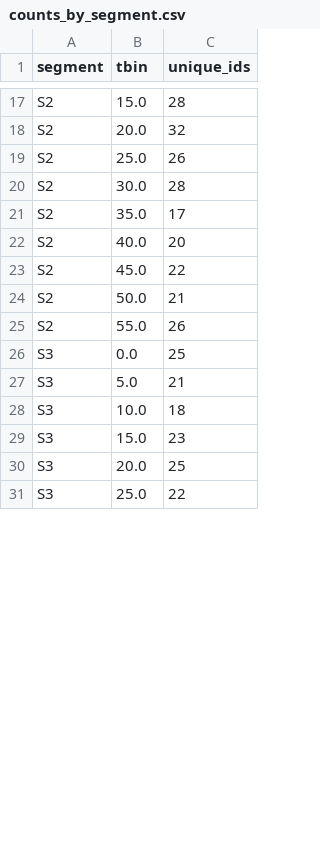
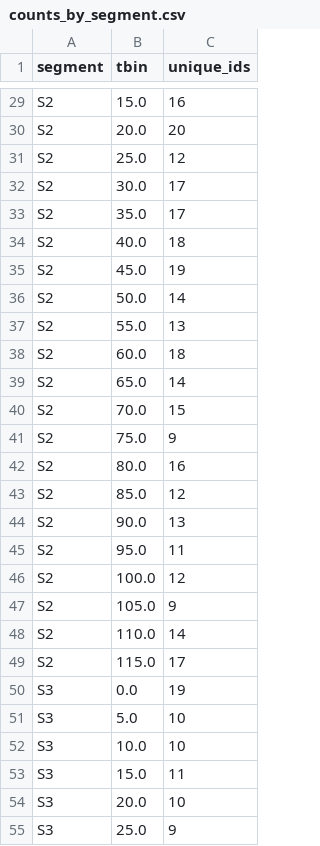
Before and after one commit to moffat11/smarts-curbside-mini, a CSV file: det_track/outputs/counts_by_segment.csv, drawn as a sheet; only a part is shown, gaps mark what is left out; addresses are those after the commit; the diff covers the shown part only; the diff names each change by its address in the sheet, - before the commit and + after, or states it on an @@ line.

```diff
--- a/det_track/outputs/counts_by_segment.csv
+++ b/det_track/outputs/counts_by_segment.csv
-C29 (unique_ids): 28
+C29 (unique_ids): 16
-C30 (unique_ids): 32
+C30 (unique_ids): 20
-C31 (unique_ids): 26
+C31 (unique_ids): 12
-C32 (unique_ids): 28
+C32 (unique_ids): 17
-C34 (unique_ids): 20
+C34 (unique_ids): 18
-C35 (unique_ids): 22
+C35 (unique_ids): 19
-C36 (unique_ids): 21
+C36 (unique_ids): 14
-C37 (unique_ids): 26
+C37 (unique_ids): 13
+row 38: S2 | 60.0 | 18
+row 39: S2 | 65.0 | 14
+row 40: S2 | 70.0 | 15
+row 41: S2 | 75.0 | 9
+row 42: S2 | 80.0 | 16
+row 43: S2 | 85.0 | 12
+row 44: S2 | 90.0 | 13
+row 45: S2 | 95.0 | 11
+row 46: S2 | 100.0 | 12
+row 47: S2 | 105.0 | 9
+row 48: S2 | 110.0 | 14
+row 49: S2 | 115.0 | 17
-C50 (unique_ids): 25
+C50 (unique_ids): 19
-C51 (unique_ids): 21
+C51 (unique_ids): 10
-C52 (unique_ids): 18
+C52 (unique_ids): 10
-C53 (unique_ids): 23
+C53 (unique_ids): 11
-C54 (unique_ids): 25
+C54 (unique_ids): 10
-C55 (unique_ids): 22
+C55 (unique_ids): 9
```
Also changed, not shown: 36 added rows and 33 edited cells elsewhere in this file, 9 other files.
